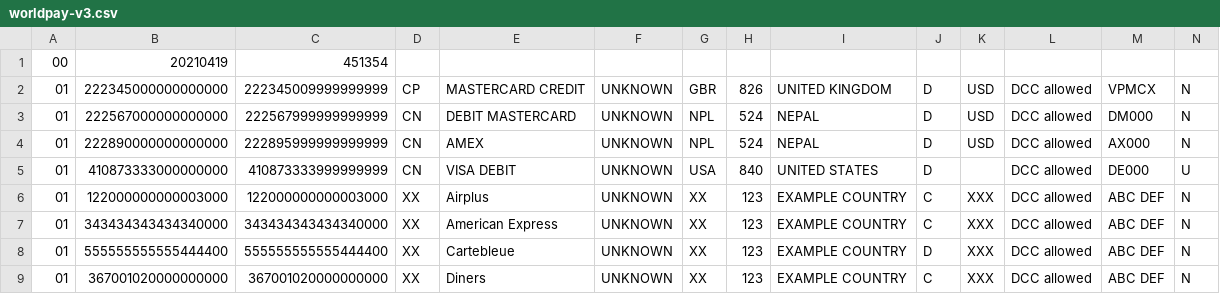
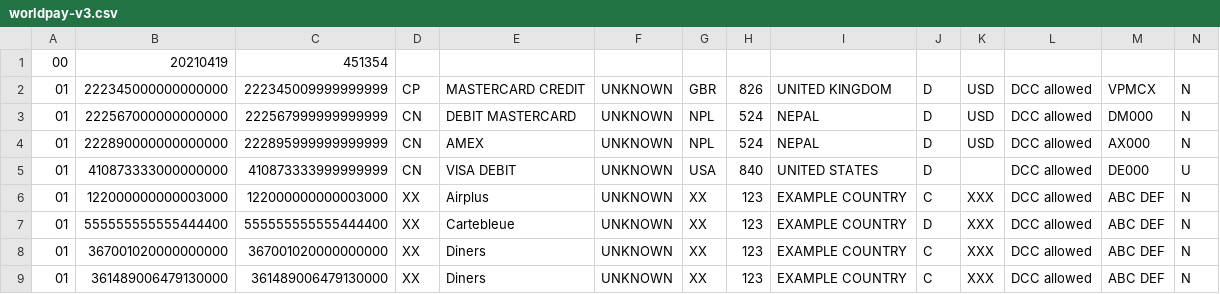
Before and after one commit to alphagov/pay-cardid, a CSV file: src/main/resources/data-sources/worldpay-v3.csv, drawn as a sheet; only a part is shown; the shorter side is filled out with more unchanged rows; rows hold the shown columns only; the diff names each change by its address in the sheet, - before the commit and + after, or states it on an @@ line.

Commit message:
PP-14700 Update test BIN range files for American Express test card numbers
- Remove the 37144963500,37144963500 range from the test BIN ranges file. We
believe this range mistakenly exists to support the test card number
371449635398431, which is actually outside of the range but is listed in our
tech docs as a test American Express card number for sandbox and Stripe. The
live BIN ranges file provided to us by Worldpay now contains a range that
overlaps with this range, so we need to remove it from the test BIN ranges
file to prevent a clash. The test card number 371449635398431 will continue
to be supported as a test card number because Stripe still list it as such.
Having a test card number that is defined in the live BIN ranges file rather
than the test BIN ranges file is not ideal but this is the situation we find
ourselves in.

- Move the 34343434343,34343434343 range to the test BIN ranges file. This is
so that we can have the oh-so-memorable test American Express card number of
343434343434343 listed in our tech docs and recognised by sandbox. Worldpay
already list this as a test American Express card number in their docs.

```diff
--- a/src/main/resources/data-sources/worldpay-v3.csv
+++ b/src/main/resources/data-sources/worldpay-v3.csv
-row 7: 01 | 343434343434340000 | 343434343434340000 | XX | American Express | UNKNOWN | XX | 123 | EXAMPLE COUNTRY | C | XXX | DCC allowed | ABC DEF | N
```
Also changed, not shown: src/main/resources/data-sources/test-cards.csv.
